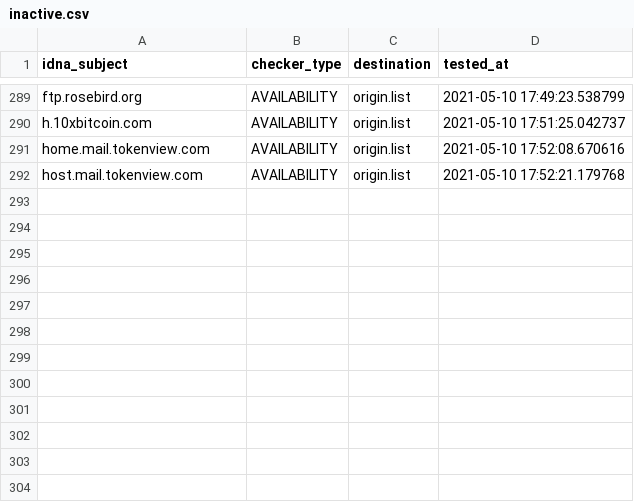
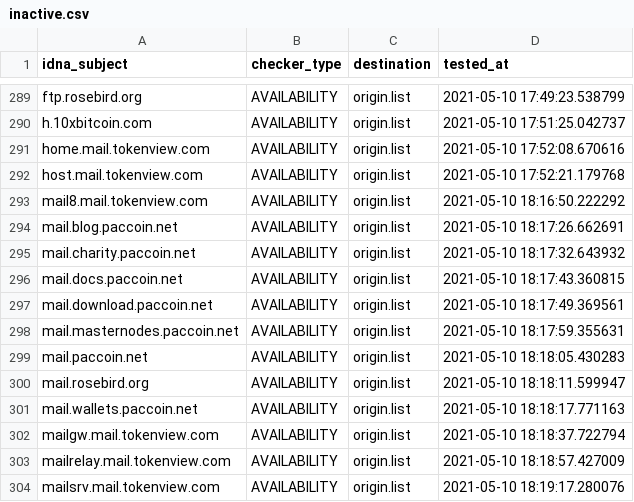
Before and after one commit to dead-hosts/CoinBlockersLists-hosts_optional_git_ZeroDot1, a CSV file: .pyfunceble/inactive.csv, drawn as a sheet; only a part is shown, gaps mark what is left out; the diff names each change by its address in the sheet, - before the commit and + after, or states it on an @@ line.

Commit message:
[Autosave][Dead-Hosts::CoinBlockersLists-hosts_optional_git_ZeroDot1]
EEPFA2B-V6f1YGy7-mIxnWNj

```diff
--- a/.pyfunceble/inactive.csv
+++ b/.pyfunceble/inactive.csv
+row 293: mail8.mail.tokenview.com | AVAILABILITY | origin.list | 2021-05-10 18:16:50.222292
+row 294: mail.blog.paccoin.net | AVAILABILITY | origin.list | 2021-05-10 18:17:26.662691
+row 295: mail.charity.paccoin.net | AVAILABILITY | origin.list | 2021-05-10 18:17:32.643932
+row 296: mail.docs.paccoin.net | AVAILABILITY | origin.list | 2021-05-10 18:17:43.360815
+row 297: mail.download.paccoin.net | AVAILABILITY | origin.list | 2021-05-10 18:17:49.369561
+row 298: mail.masternodes.paccoin.net | AVAILABILITY | origin.list | 2021-05-10 18:17:59.355631
+row 299: mail.paccoin.net | AVAILABILITY | origin.list | 2021-05-10 18:18:05.430283
+row 300: mail.rosebird.org | AVAILABILITY | origin.list | 2021-05-10 18:18:11.599947
+row 301: mail.wallets.paccoin.net | AVAILABILITY | origin.list | 2021-05-10 18:18:17.771163
+row 302: mailgw.mail.tokenview.com | AVAILABILITY | origin.list | 2021-05-10 18:18:37.722794
+row 303: mailrelay.mail.tokenview.com | AVAILABILITY | origin.list | 2021-05-10 18:18:57.427009
+row 304: mailsrv.mail.tokenview.com | AVAILABILITY | origin.list | 2021-05-10 18:19:17.280076
```
Also changed, not shown: output/origin.list/continue.csv, 8 other files.
